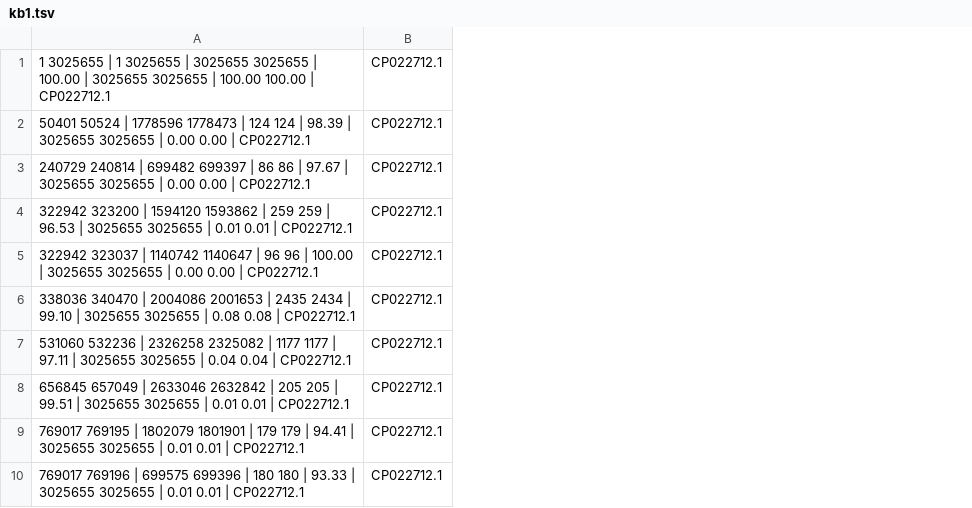
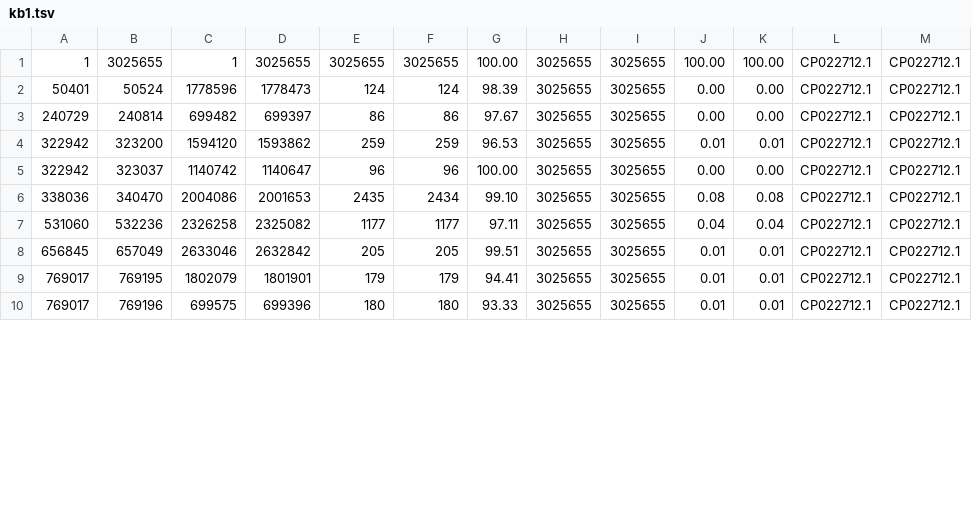
Before and after one commit to philippmuench/OligoMM-report, a TSV file: databases/omm/duplication_coords/kb1.tsv, drawn as a sheet; only a part is shown; removed rows and columns are numbered as before the commit, all else as after; the diff names each change by its address in the sheet, - before the commit and + after, or states it on an @@ line.

```diff
--- a/databases/omm/duplication_coords/kb1.tsv
+++ b/databases/omm/duplication_coords/kb1.tsv
-column A, rows 1-10: 1 3025655 | 1 3025655 | 3025655 3025655 | 100.00 | 3025655 3025655 | 100.00 100.00 | CP022712.1 | 50401 50524 | 1778596 1778473 | 124 124 | 98.39 | 3025655 3025655 | 0.00 0.00 | CP022712.1 | 240729 240814 | 699482 699397 | 86 86 | 97.67 | 3025655 3025655 | 0.00 0.00 | CP022712.1 | 322942 323200 | 1594120 1593862 | 259 259 | 96.53 | 3025655 3025655 | 0.01 0.01 | CP022712.1 | 322942 323037 | 1140742 1140647 | 96 96 | 100.00 | 3025655 3025655 | 0.00 0.00 | CP022712.1 | 338036 340470 | 2004086 2001653 | 2435 2434 | 99.10 | 3025655 3025655 | 0.08 0.08 | CP022712.1 | 531060 532236 | 2326258 2325082 | 1177 1177 | 97.11 | 3025655 3025655 | 0.04 0.04 | CP022712.1 | 656845 657049 | 2633046 2632842 | 205 205 | 99.51 | 3025655 3025655 | 0.01 0.01 | CP022712.1 | 769017 769195 | 1802079 1801901 | 179 179 | 94.41 | 3025655 3025655 | 0.01 0.01 | CP022712.1 | 769017 769196 | 699575 699396 | 180 180 | 93.33 | 3025655 3025655 | 0.01 0.01 | CP022712.1
+column A, rows 1-10: 1 | 50401 | 240729 | 322942 | 322942 | 338036 | 531060 | 656845 | 769017 | 769017
+column B, rows 1-10: 3025655 | 50524 | 240814 | 323200 | 323037 | 340470 | 532236 | 657049 | 769195 | 769196
+column C, rows 1-10: 1 | 1778596 | 699482 | 1594120 | 1140742 | 2004086 | 2326258 | 2633046 | 1802079 | 699575
+column D, rows 1-10: 3025655 | 1778473 | 699397 | 1593862 | 1140647 | 2001653 | 2325082 | 2632842 | 1801901 | 699396
+column E, rows 1-10: 3025655 | 124 | 86 | 259 | 96 | 2435 | 1177 | 205 | 179 | 180
+column F, rows 1-10: 3025655 | 124 | 86 | 259 | 96 | 2434 | 1177 | 205 | 179 | 180
+column G, rows 1-10: 100.00 | 98.39 | 97.67 | 96.53 | 100.00 | 99.10 | 97.11 | 99.51 | 94.41 | 93.33
+column H, rows 1-10: all 3025655
+column I, rows 1-10: all 3025655
+column J, rows 1-10: 100.00 | 0.00 | 0.00 | 0.01 | 0.00 | 0.08 | 0.04 | 0.01 | 0.01 | 0.01
+column K, rows 1-10: 100.00 | 0.00 | 0.00 | 0.01 | 0.00 | 0.08 | 0.04 | 0.01 | 0.01 | 0.01
+column L, rows 1-10: all CP022712.1
```
Also changed, not shown: databases/omm/duplication_coords/yl44.tsv, databases/omm/duplication_coords/yl58.tsv, 23 other files.
